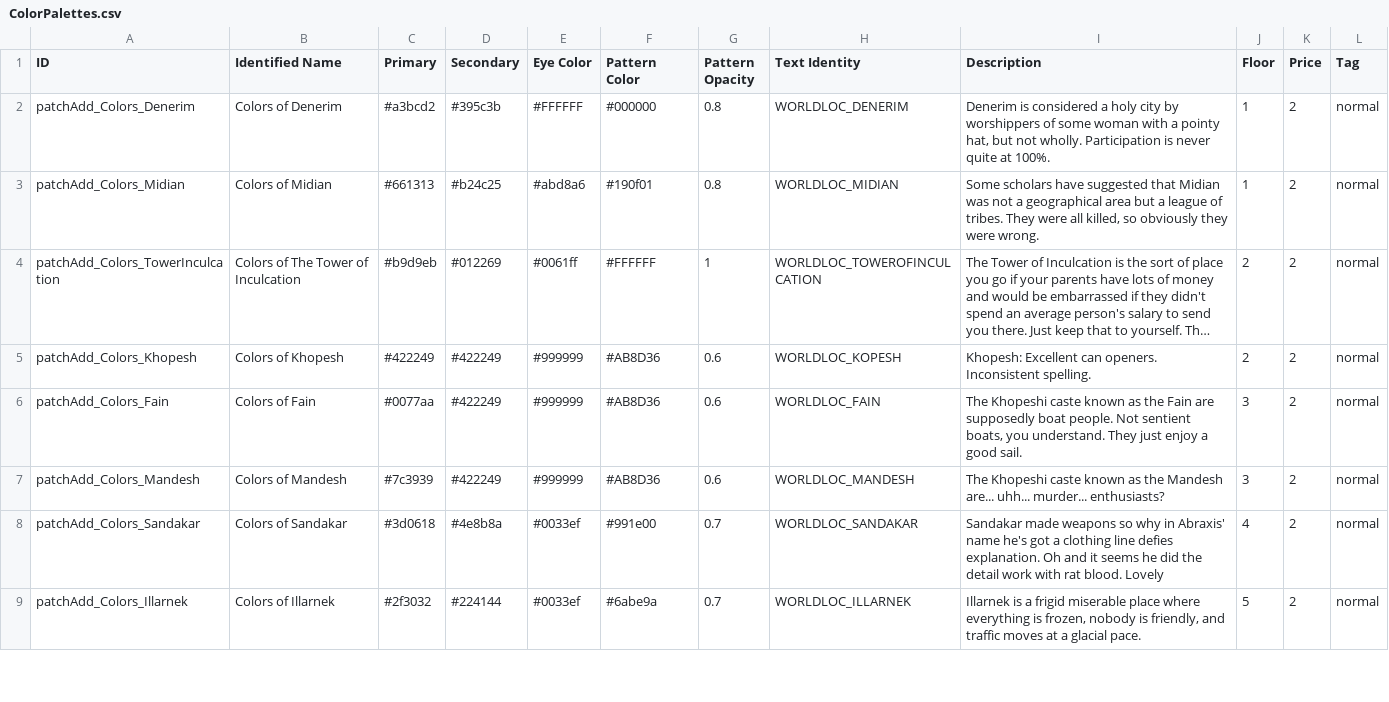
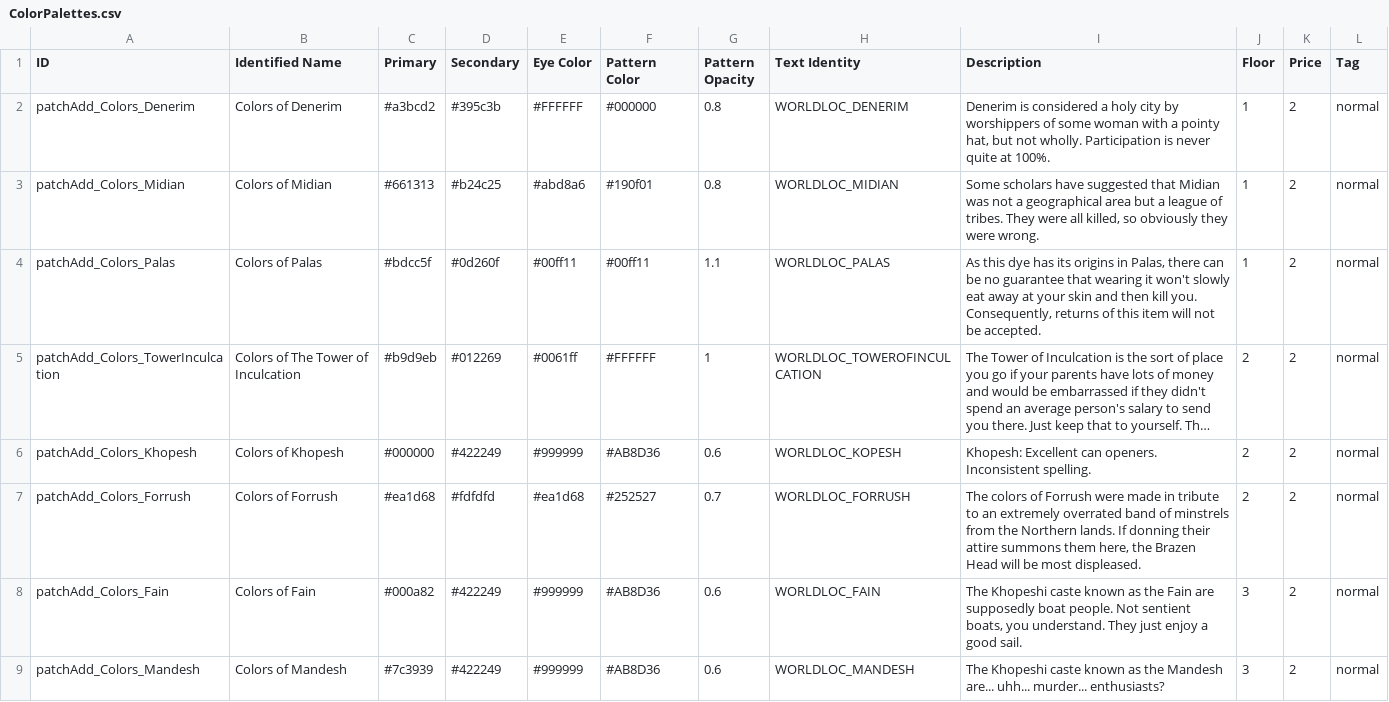
Before and after one commit to ThisIsASword/ThisIsASwordsUncutColors, a CSV file: ColorPalettes.csv, drawn as a sheet; only a part is shown; the shorter side is filled out with more unchanged rows; long unchanged cells end in …; addresses are those after the commit; the diff covers the shown part only; the diff names each change by its address in the sheet, - before the commit and + after, or states it on an @@ line.

```diff
--- a/ColorPalettes.csv
+++ b/ColorPalettes.csv
+row 4: patchAdd_Colors_Palas | Colors of Palas | #bdcc5f | #0d260f | #00ff11 | #00ff11 | 1.1 | WORLDLOC_PALAS | As this dye has its origins in Palas, there can be no guarantee that wearing it won't slowly eat away at your skin and then kill you. Consequently, returns of this item will not be accepted. | 1 | 2 | normal
-C6 (Primary): #422249
+C6 (Primary): #000000
+row 7: patchAdd_Colors_Forrush | Colors of Forrush | #ea1d68 | #fdfdfd | #ea1d68 | #252527 | 0.7 | WORLDLOC_FORRUSH | The colors of Forrush were made in tribute to an extremely overrated band of minstrels from the Northern lands. If donning their attire summons them here, the Brazen Head will be most displeased. | 2 | 2 | normal
-C8 (Primary): #0077aa
+C8 (Primary): #000a82
```
Also changed, not shown: 4 added rows, 5 removed rows and 8 edited cells elsewhere in this file, Items.csv, Loot Tables.csv, 4 other files.
